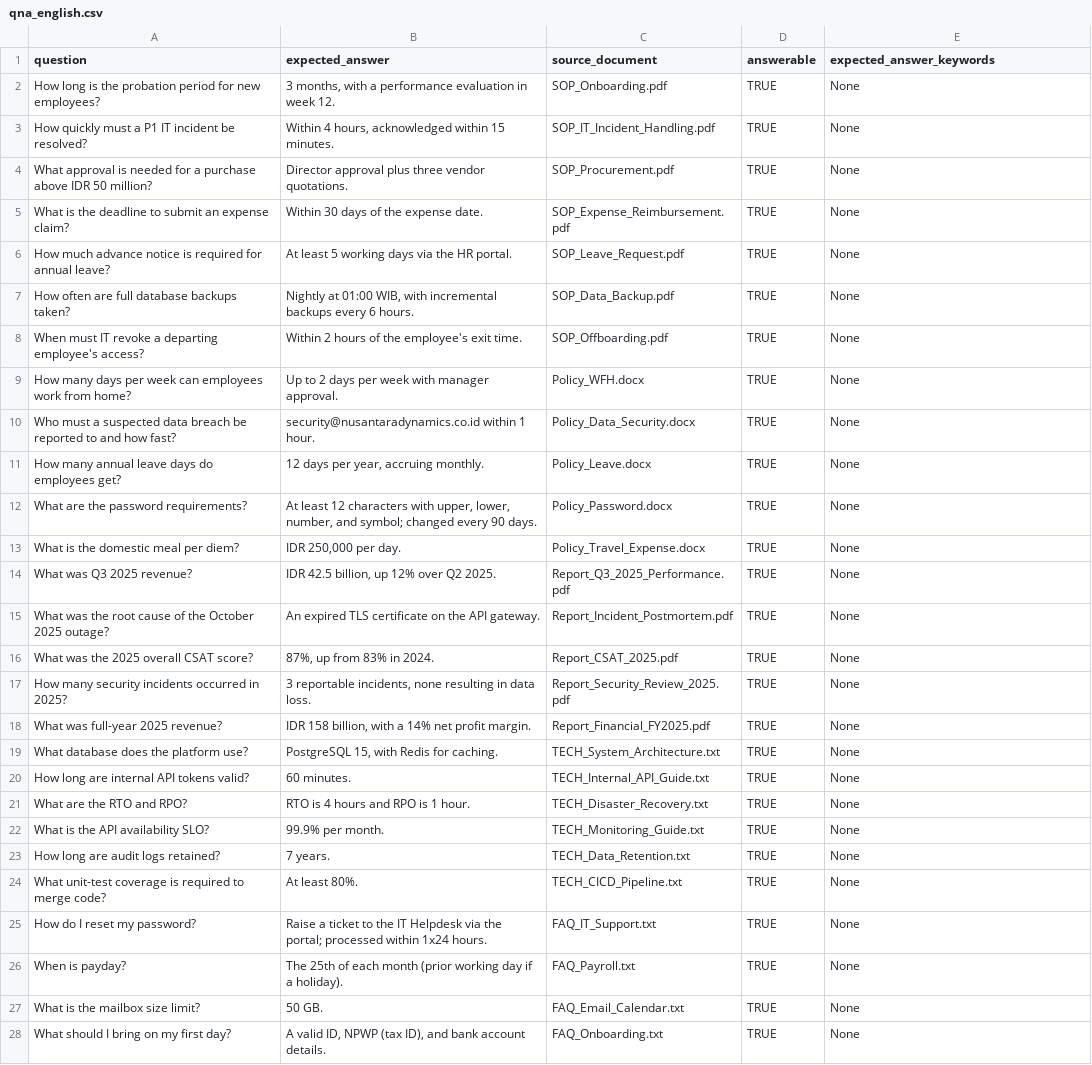
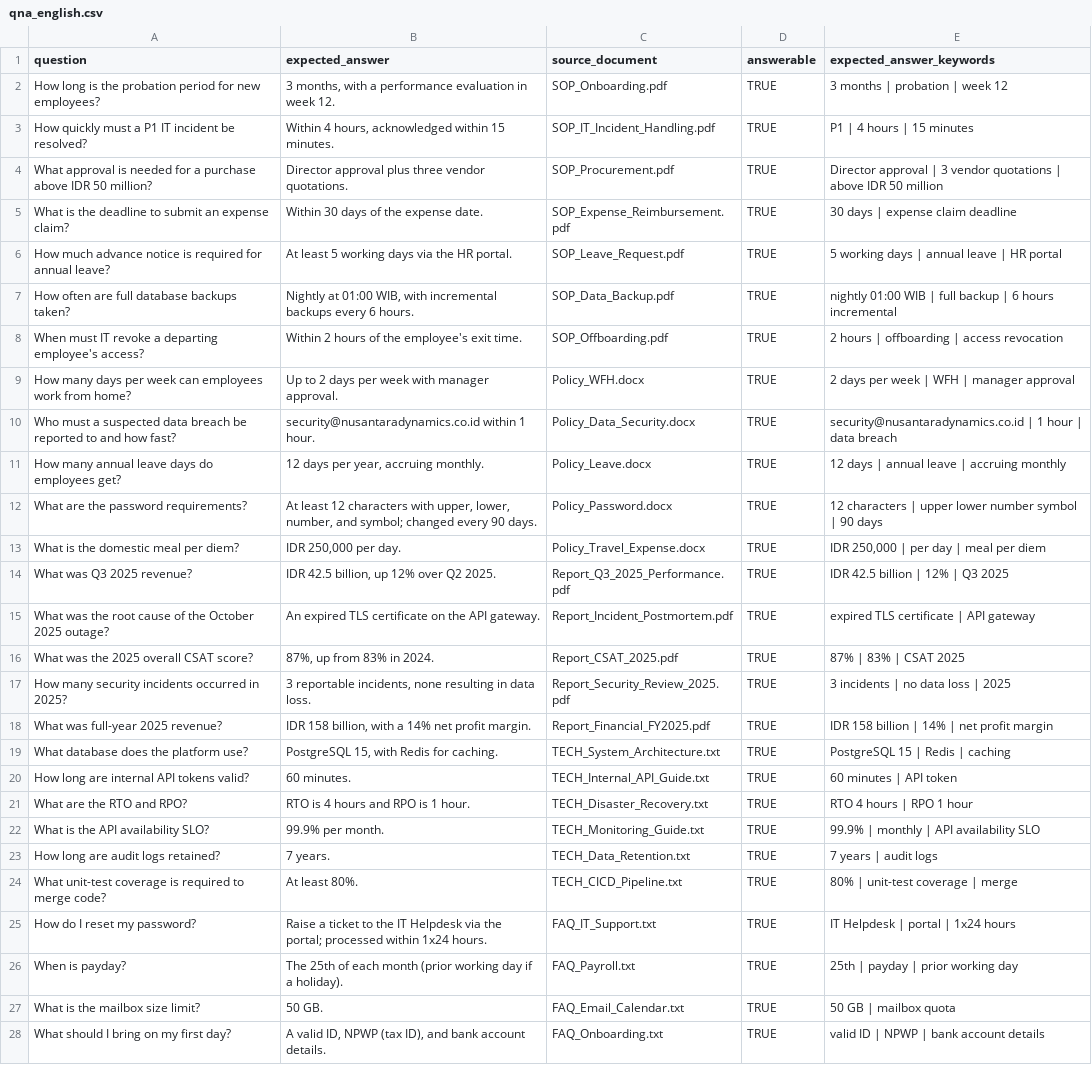
Before and after one commit to andhikaseptiansyah/RAG_LapisAI, a CSV file: evaluation/datasets/raw_user/qna_english.csv, drawn as a sheet; only a part is shown; the diff covers the shown part only; the diff names each change by its address in the sheet, - before the commit and + after, or states it on an @@ line.

```diff
--- a/evaluation/datasets/raw_user/qna_english.csv
+++ b/evaluation/datasets/raw_user/qna_english.csv
-E2 (expected_answer_keywords): None
+E2 (expected_answer_keywords): 3 months | probation | week 12
-E3 (expected_answer_keywords): None
+E3 (expected_answer_keywords): P1 | 4 hours | 15 minutes
-E4 (expected_answer_keywords): None
+E4 (expected_answer_keywords): Director approval | 3 vendor quotations | above IDR 50 million
-E5 (expected_answer_keywords): None
+E5 (expected_answer_keywords): 30 days | expense claim deadline
-E6 (expected_answer_keywords): None
+E6 (expected_answer_keywords): 5 working days | annual leave | HR portal
-E7 (expected_answer_keywords): None
+E7 (expected_answer_keywords): nightly 01:00 WIB | full backup | 6 hours incremental
-E8 (expected_answer_keywords): None
+E8 (expected_answer_keywords): 2 hours | offboarding | access revocation
-E9 (expected_answer_keywords): None
+E9 (expected_answer_keywords): 2 days per week | WFH | manager approval
-E10 (expected_answer_keywords): None
+E10 (expected_answer_keywords): security@nusantaradynamics.co.id | 1 hour | data breach
-E11 (expected_answer_keywords): None
+E11 (expected_answer_keywords): 12 days | annual leave | accruing monthly
-E12 (expected_answer_keywords): None
+E12 (expected_answer_keywords): 12 characters | upper lower number symbol | 90 days
-E13 (expected_answer_keywords): None
+E13 (expected_answer_keywords): IDR 250,000 | per day | meal per diem
-E14 (expected_answer_keywords): None
+E14 (expected_answer_keywords): IDR 42.5 billion | 12% | Q3 2025
-E15 (expected_answer_keywords): None
+E15 (expected_answer_keywords): expired TLS certificate | API gateway
-E16 (expected_answer_keywords): None
+E16 (expected_answer_keywords): 87% | 83% | CSAT 2025
-E17 (expected_answer_keywords): None
+E17 (expected_answer_keywords): 3 incidents | no data loss | 2025
-E18 (expected_answer_keywords): None
+E18 (expected_answer_keywords): IDR 158 billion | 14% | net profit margin
-E19 (expected_answer_keywords): None
+E19 (expected_answer_keywords): PostgreSQL 15 | Redis | caching
-E20 (expected_answer_keywords): None
+E20 (expected_answer_keywords): 60 minutes | API token
-E21 (expected_answer_keywords): None
+E21 (expected_answer_keywords): RTO 4 hours | RPO 1 hour
-E22 (expected_answer_keywords): None
+E22 (expected_answer_keywords): 99.9% | monthly | API availability SLO
-E23 (expected_answer_keywords): None
+E23 (expected_answer_keywords): 7 years | audit logs
-E24 (expected_answer_keywords): None
+E24 (expected_answer_keywords): 80% | unit-test coverage | merge
-E25 (expected_answer_keywords): None
+E25 (expected_answer_keywords): IT Helpdesk | portal | 1x24 hours
-E26 (expected_answer_keywords): None
+E26 (expected_answer_keywords): 25th | payday | prior working day
-E27 (expected_answer_keywords): None
+E27 (expected_answer_keywords): 50 GB | mailbox quota
-E28 (expected_answer_keywords): None
+E28 (expected_answer_keywords): valid ID | NPWP | bank account details
```
Also changed, not shown: 25 removed rows and 3 edited cells elsewhere in this file, evaluation/datasets/qna_english_user.csv, 19 other files.
